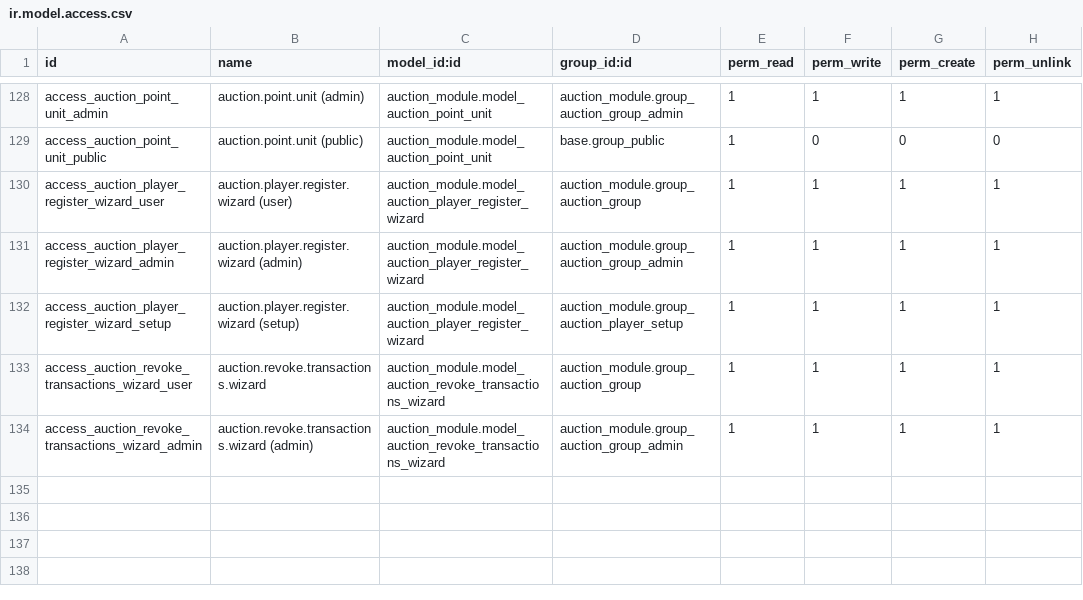
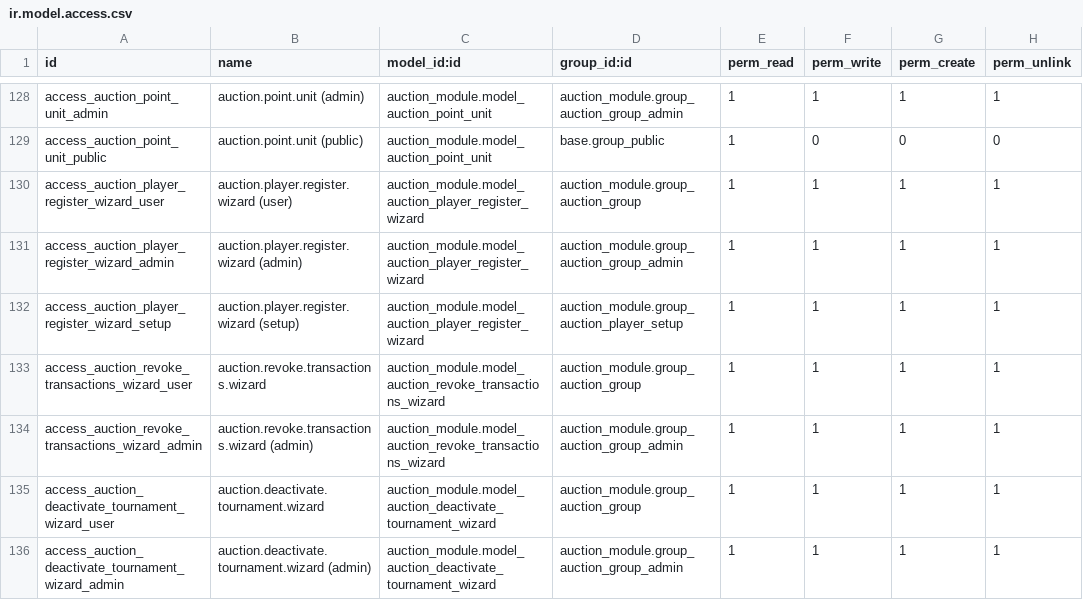
Before and after one commit to abhishek12198/auction_champ, a CSV file: auction_module/security/ir.model.access.csv, drawn as a sheet; only a part is shown, gaps mark what is left out.

```diff
--- a/auction_module/security/ir.model.access.csv
+++ b/auction_module/security/ir.model.access.csv
@@ -134 +134,3 @@ access_auction_revoke_transactions_wizard_user,auction.revoke.transactions.wizar
 access_auction_revoke_transactions_wizard_admin,auction.revoke.transactions.wizard (admin),auction_module.model_auction_revoke_transactions_wizard,auction_module.group_auction_group_admin,1,1,1,1
+access_auction_deactivate_tournament_wizard_user,auction.deactivate.tournament.wizard,auction_module.model_auction_deactivate_tournament_wizard,auction_module.group_auction_group,1,1,1,1
+access_auction_deactivate_tournament_wizard_admin,auction.deactivate.tournament.wizard (admin),auction_module.model_auction_deactivate_tournament_wizard,auction_module.group_auction_group_admin,1,1,1,1
```
Also changed, not shown: 30 other files.
